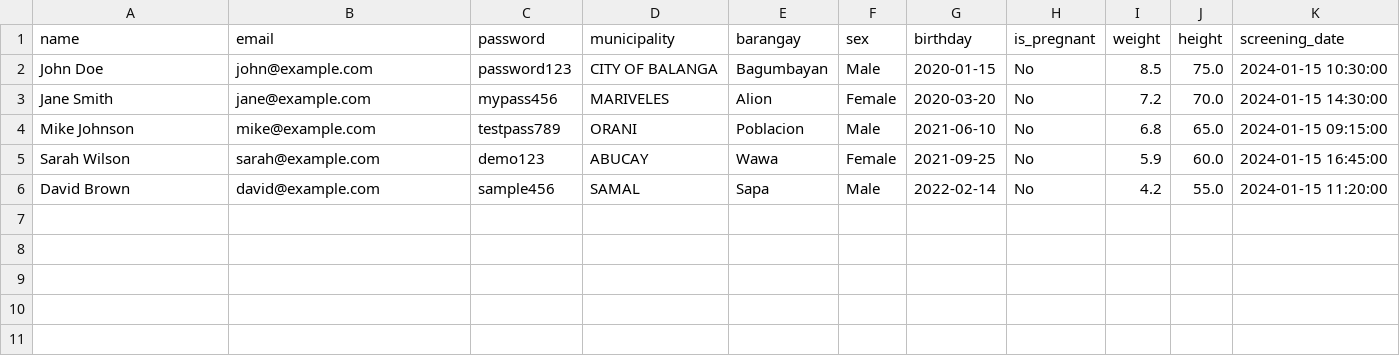
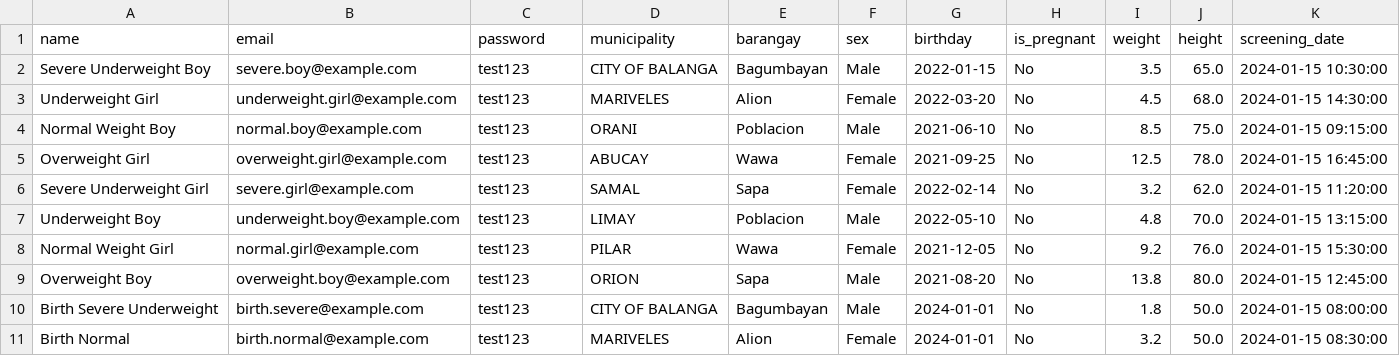
Before and after one commit to princepotatwo/nutrisaur, a CSV file: weight_for_age_classifications_template.csv, drawn as a sheet.

Commit message:
Update CSV template with comprehensive weight-for-age test data
- Added 10 sample users to test all weight-for-age classifications
- Names indicate expected classification (Severe Underweight, Underweight, Normal, Overweight)
- Ages range from birth (0 months) to 3 years (36 months) - perfect for weight-for-age
- Both Male and Female examples for each classification
- Weights carefully chosen to trigger specific classifications based on WHO standards
- Kept pregnancy column as 'No' since not needed for weight-for-age classification
- Ready for import and testing of weight-for-age classification system

```diff
--- a/weight_for_age_classifications_template.csv
+++ b/weight_for_age_classifications_template.csv
@@ -1,6 +1,11 @@
 name,email,password,municipality,barangay,sex,birthday,is_pregnant,weight,height,screening_date
-"John Doe","john@example.com","password123","CITY OF BALANGA","Bagumbayan","Male","2020-01-15","No","8.5","75.0","2024-01-15 10:30:00"
-"Jane Smith","jane@example.com","mypass456","MARIVELES","Alion","Female","2020-03-20","No","7.2","70.0","2024-01-15 14:30:00"
-"Mike Johnson","mike@example.com","testpass789","ORANI","Poblacion","Male","2021-06-10","No","6.8","65.0","2024-01-15 09:15:00"
-"Sarah Wilson","sarah@example.com","demo123","ABUCAY","Wawa","Female","2021-09-25","No","5.9","60.0","2024-01-15 16:45:00"
-"David Brown","david@example.com","sample456","SAMAL","Sapa","Male","2022-02-14","No","4.2","55.0","2024-01-15 11:20:00"
+"Severe Underweight Boy","severe.boy@example.com","test123","CITY OF BALANGA","Bagumbayan","Male","2022-01-15","No","3.5","65.0","2024-01-15 10:30:00"
+"Underweight Girl","underweight.girl@example.com","test123","MARIVELES","Alion","Female","2022-03-20","No","4.5","68.0","2024-01-15 14:30:00"
+"Normal Weight Boy","normal.boy@example.com","test123","ORANI","Poblacion","Male","2021-06-10","No","8.5","75.0","2024-01-15 09:15:00"
+"Overweight Girl","overweight.girl@example.com","test123","ABUCAY","Wawa","Female","2021-09-25","No","12.5","78.0","2024-01-15 16:45:00"
+"Severe Underweight Girl","severe.girl@example.com","test123","SAMAL","Sapa","Female","2022-02-14","No","3.2","62.0","2024-01-15 11:20:00"
+"Underweight Boy","underweight.boy@example.com","test123","LIMAY","Poblacion","Male","2022-05-10","No","4.8","70.0","2024-01-15 13:15:00"
+"Normal Weight Girl","normal.girl@example.com","test123","PILAR","Wawa","Female","2021-12-05","No","9.2","76.0","2024-01-15 15:30:00"
+"Overweight Boy","overweight.boy@example.com","test123","ORION","Sapa","Male","2021-08-20","No","13.8","80.0","2024-01-15 12:45:00"
+"Birth Severe Underweight","birth.severe@example.com","test123","CITY OF BALANGA","Bagumbayan","Male","2024-01-01","No","1.8","50.0","2024-01-15 08:00:00"
+"Birth Normal","birth.normal@example.com","test123","MARIVELES","Alion","Female","2024-01-01","No","3.2","50.0","2024-01-15 08:30:00"
```
